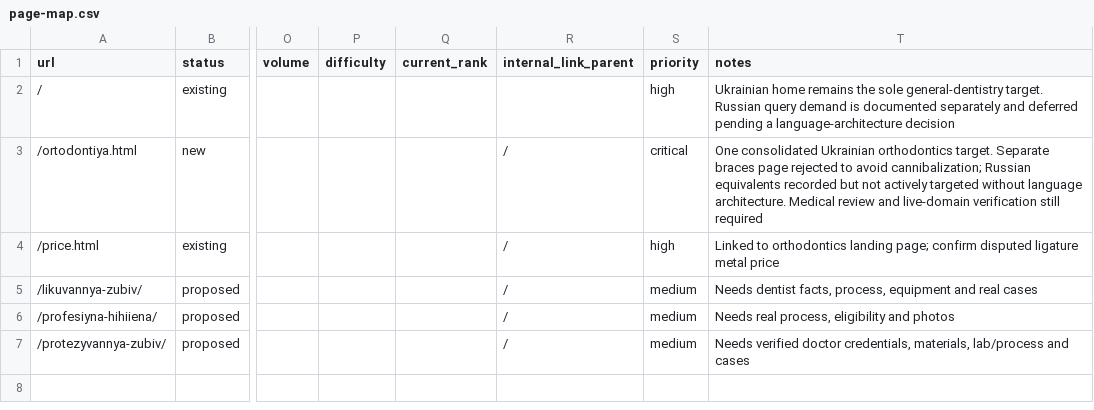
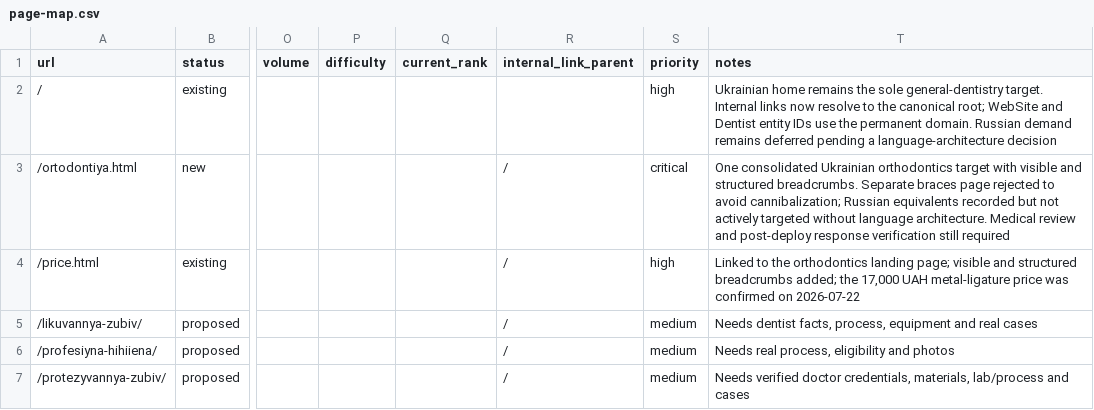
Before and after one commit to optidigitalagent/status1, a CSV file: .seo/page-map.csv, drawn as a sheet; only a part is shown, gaps mark what is left out; the diff names each change by its address in the sheet, - before the commit and + after, or states it on an @@ line.

```diff
--- a/.seo/page-map.csv
+++ b/.seo/page-map.csv
-T2 (notes): …general-dentistry target. Russian query demand is documented separately and deferred pending…
+T2 (notes): …general-dentistry target. Internal links now resolve to the canonical root; WebSite and Dentist entity IDs use the permanent domain. Russian demand remains deferred pending…
-T3 (notes): …Ukrainian orthodontics target. Separate braces page rejected to avoid cannibalization; Russian equivalents recorded but not actively targeted without language architecture. Medical review and live-domain verification still…
+T3 (notes): …Ukrainian orthodontics target with visible and structured breadcrumbs. Separate braces page rejected to avoid cannibalization; Russian equivalents recorded but not actively targeted without language architecture. Medical review and post-deploy response verification still…
-T4 (notes): Linked to orthodontics landing page; confirm disputed ligature metal price
+T4 (notes): Linked to the orthodontics landing page; visible and structured breadcrumbs added; the 17,000 UAH metal-ligature price was confirmed on 2026-07-22
```
Also changed, not shown: .seo/backlog.csv, 7 other files.
